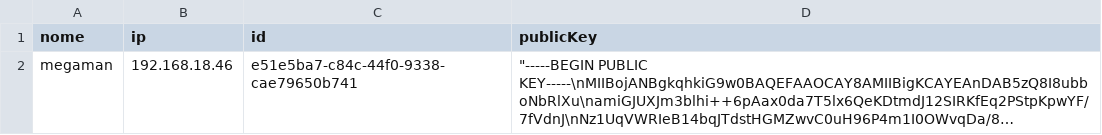
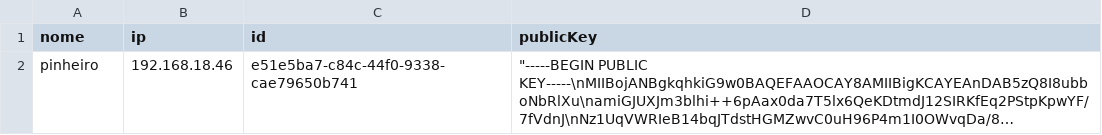
Before and after one commit to ARS1802/passa-arquivo-beta, a CSV file: controller/peers.csv, drawn as a sheet; long unchanged cells end in …; the diff names each change by its address in the sheet, - before the commit and + after, or states it on an @@ line.

```diff
--- a/controller/peers.csv
+++ b/controller/peers.csv
-A2 (nome): megaman
+A2 (nome): pinheiro
```
Also changed, not shown: 14 other files.
